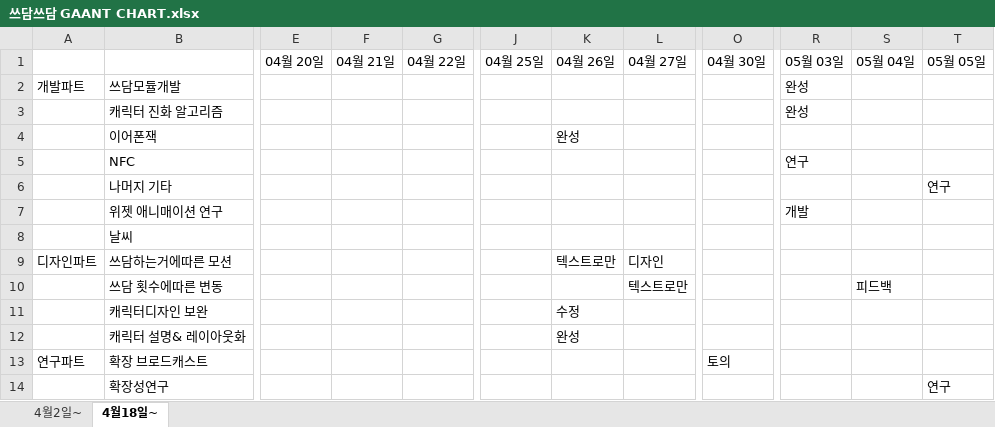
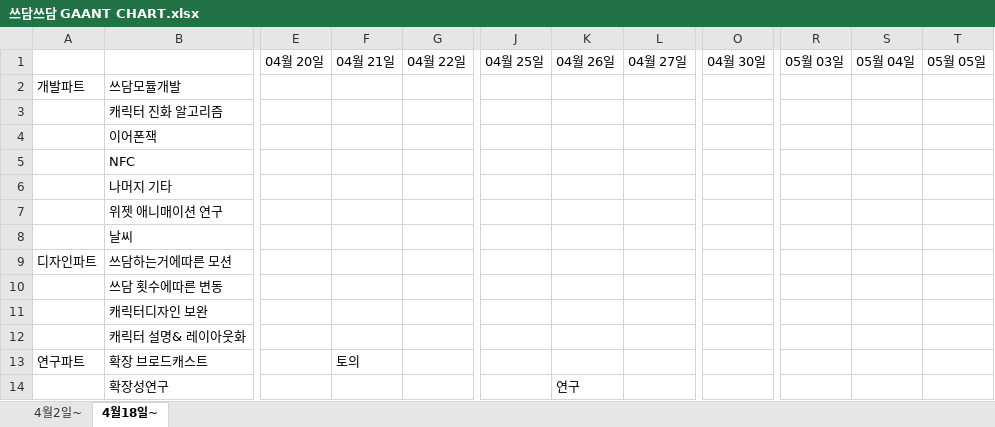
Before and after one commit to ghost9246/StatusWidget, an Excel workbook: 쓰담쓰담 GAANT CHART.xlsx, sheet 4월18일~, drawn as a sheet; only a part is shown, gaps mark what is left out; values as stored, in another font and other column widths than the file's, no cell formats; the diff names each change by its address in the sheet, - before the commit and + after, or states it on an @@ line.

```diff
--- a/쓰담쓰담 GAANT CHART.xlsx (sheet 4월18일~)
+++ b/쓰담쓰담 GAANT CHART.xlsx (sheet 4월18일~)
-R2:R3: 완성
+R2:R3: (empty)
-K4: 완성
+K4: (empty)
-R5: 연구
+R5: (empty)
-T6: 연구
+T6: (empty)
-R7: 개발
+R7: (empty)
-K9: 텍스트로만
+K9: (empty)
-L9: 디자인
+L9: (empty)
-L10: 텍스트로만
+L10: (empty)
-S10: 피드백
+S10: (empty)
-K11: 수정
+K11: (empty)
-K12: 완성
+K12: (empty)
-F13: (empty)
+F13: 토의
-O13: 토의
+O13: (empty)
-K14: (empty)
+K14: 연구
-T14: 연구
+T14: (empty)
```
Also changed, not shown: sheet 4월2일~, cell formats.
